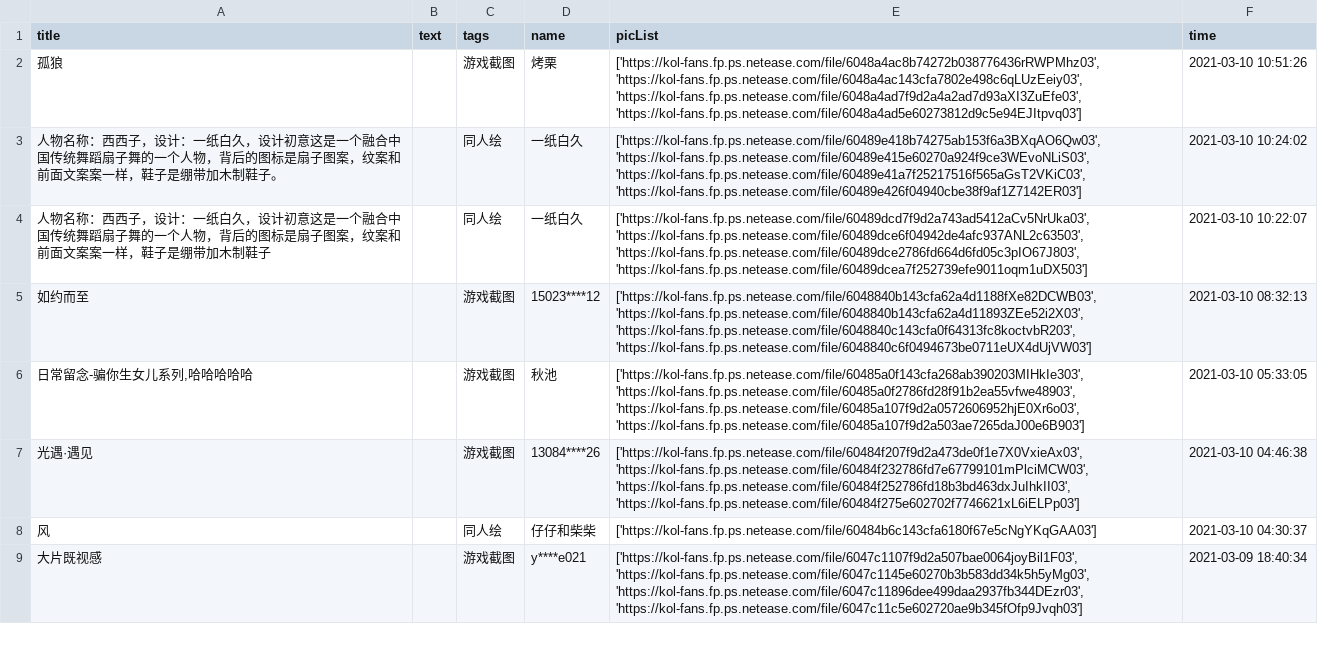
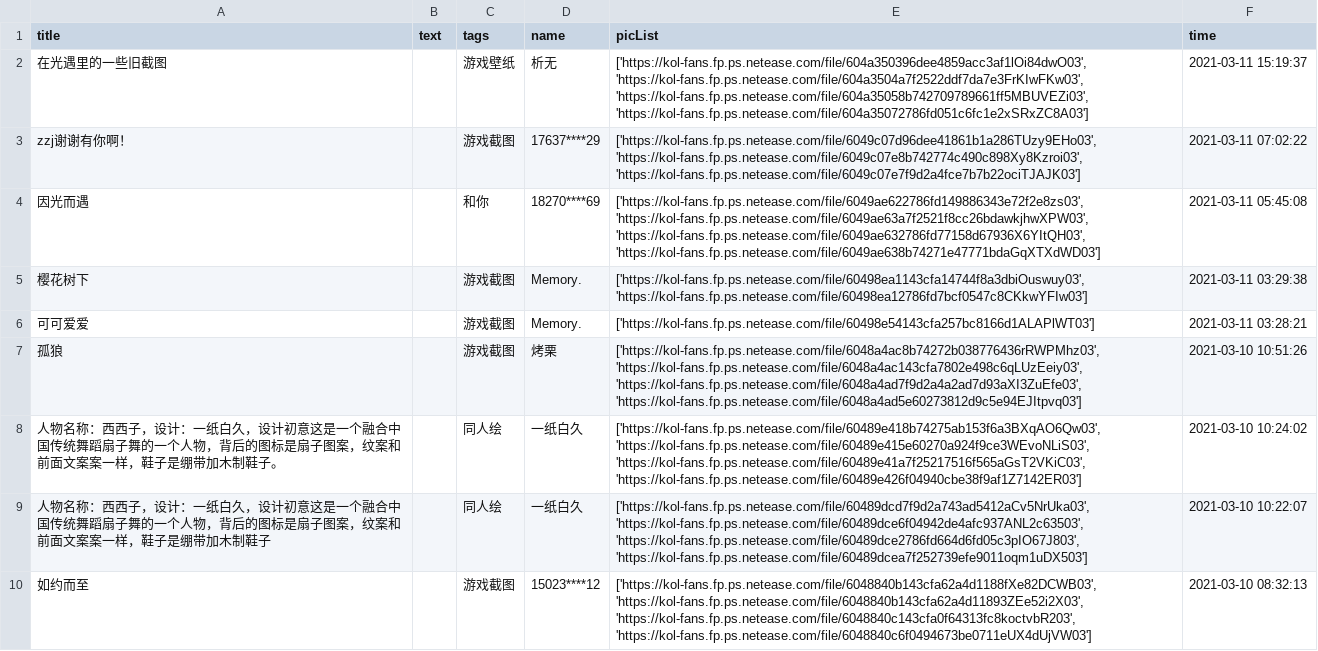
Before and after one commit to WhaleFell/skyData, a CSV file: skyDate 2021-03-12.csv (was skyDate 2021-03-11.csv), drawn as a sheet; only a part is shown; the shorter side is filled out with more unchanged rows; the diff names each change by its address in the sheet, - before the commit and + after, or states it on an @@ line.

```diff
--- a/skyDate 2021-03-11.csv
+++ b/skyDate 2021-03-12.csv
+row 2: 在光遇里的一些旧截图 |  | 游戏壁纸 | 析无 | ['https://kol-fans.fp.ps.netease.com/file/604a350396dee4859acc3af1lOi84dwO03', 'https://kol-fans.fp.ps.netease.com/file/604a3504a7f2522ddf7da7e3FrKIwFKw03', 'https://kol-fans.fp.ps.netease.com/file/604a35058b742709789661ff5MBUVEZi03', 'https://kol-fans.fp.ps.netease.com/file/604a35072786fd051c6fc1e2xSRxZC8A03'] | 2021-03-11 15:19:37
+row 3: zzj谢谢有你啊！ |  | 游戏截图 | 17637****29 | ['https://kol-fans.fp.ps.netease.com/file/6049c07d96dee41861b1a286TUzy9EHo03', 'https://kol-fans.fp.ps.netease.com/file/6049c07e8b742774c490c898Xy8Kzroi03', 'https://kol-fans.fp.ps.netease.com/file/6049c07e7f9d2a4fce7b7b22ociTJAJK03'] | 2021-03-11 07:02:22
+row 4: 因光而遇 |  | 和你 | 18270****69 | ['https://kol-fans.fp.ps.netease.com/file/6049ae622786fd149886343e72f2e8zs03', 'https://kol-fans.fp.ps.netease.com/file/6049ae63a7f2521f8cc26bdawkjhwXPW03', 'https://kol-fans.fp.ps.netease.com/file/6049ae632786fd77158d67936X6YItQH03', 'https://kol-fans.fp.ps.netease.com/file/6049ae638b74271e47771bdaGqXTXdWD03'] | 2021-03-11 05:45:08
+row 5: 樱花树下 |  | 游戏截图 | Memory. | ['https://kol-fans.fp.ps.netease.com/file/60498ea1143cfa14744f8a3dbiOuswuy03', 'https://kol-fans.fp.ps.netease.com/file/60498ea12786fd7bcf0547c8CKkwYFIw03'] | 2021-03-11 03:29:38
+row 6: 可可爱爱 |  | 游戏截图 | Memory. | ['https://kol-fans.fp.ps.netease.com/file/60498e54143cfa257bc8166d1ALAPlWT03'] | 2021-03-11 03:28:21
```
Also changed, not shown: 1 other file.
